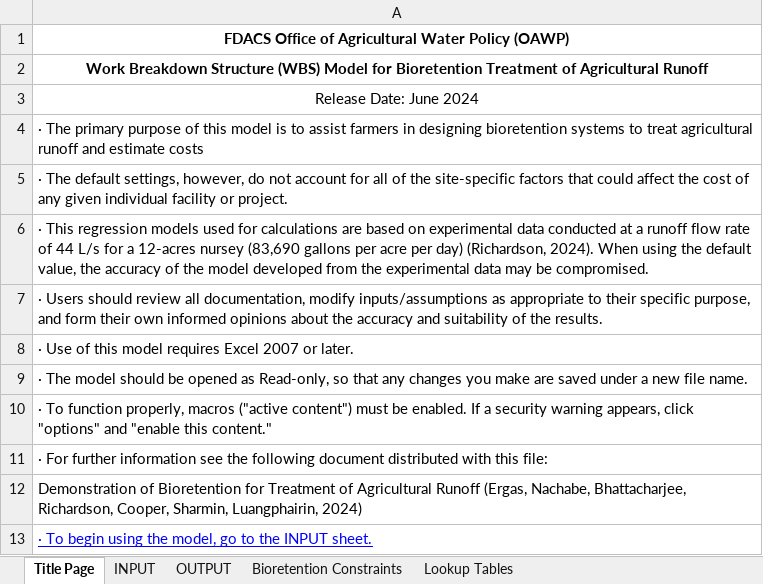
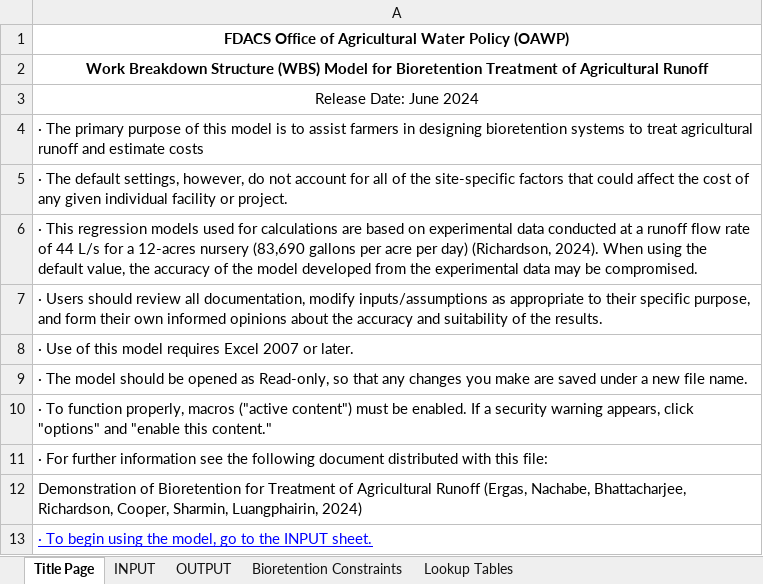
Before and after one commit to natchayal/FDACS_Bioretention_project, an Excel workbook: 1c_Bioretention_EXCEL_tool.xlsm, sheet Title Page, drawn as a sheet; values as stored, in another font and other column widths than the file's, no borders; the diff names each change by its address in the sheet, - before the commit and + after, or states it on an @@ line.

```diff
--- a/1c_Bioretention_EXCEL_tool.xlsm (sheet Title Page)
+++ b/1c_Bioretention_EXCEL_tool.xlsm (sheet Title Page)
-A6: …a 12-acres nursey (83,690 gallons…
+A6: …a 12-acres nursery (83,690 gallons…
```
Also changed, not shown: sheet Lookup Tables, sheet OUTPUT, sheet Bioretention Constraints, sheet INPUT, formulas that keep their value, charts or pictures, 1 other file.
